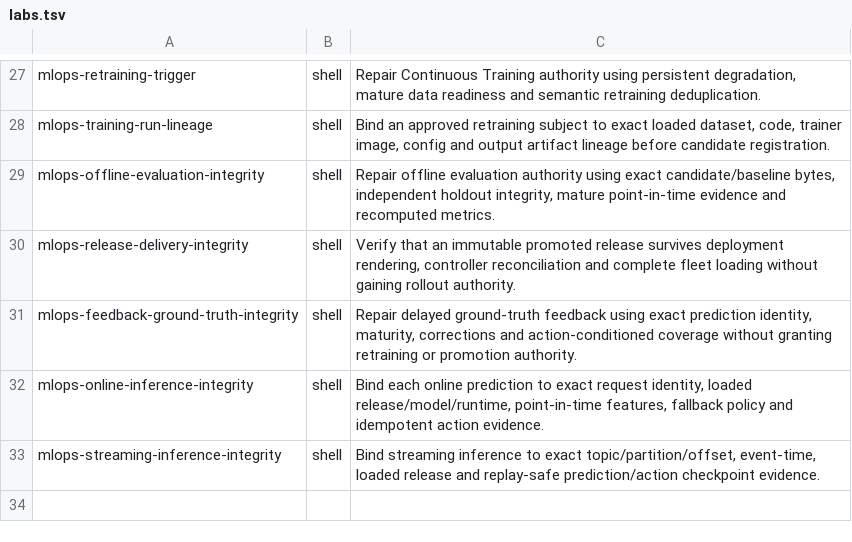
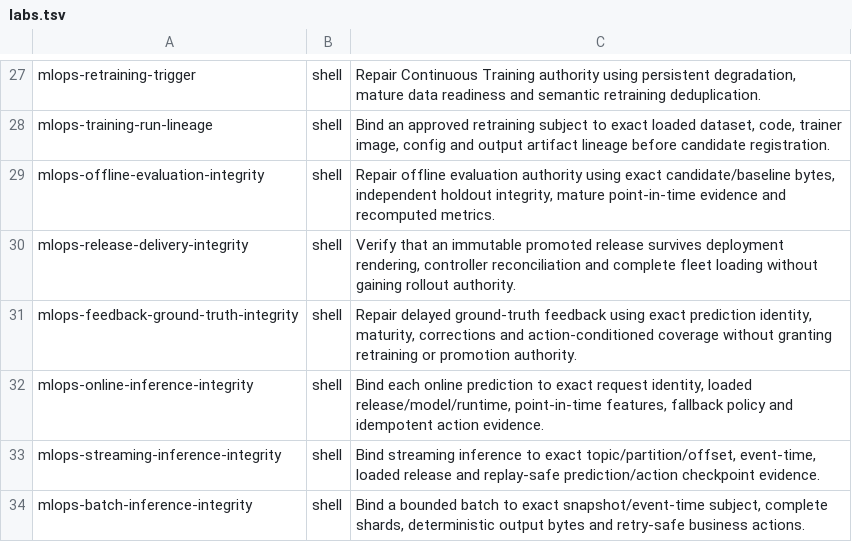
Before and after one commit to Marvy936/Knowledge-Hub, a TSV file: labs/interactive/runtime/labs.tsv, drawn as a sheet; only a part is shown, gaps mark what is left out; the diff names each change by its address in the sheet, - before the commit and + after, or states it on an @@ line.

Commit message:
feat: register batch inference integrity lab

```diff
--- a/labs/interactive/runtime/labs.tsv
+++ b/labs/interactive/runtime/labs.tsv
+row 34: mlops-batch-inference-integrity | shell | Bind a bounded batch to exact snapshot/event-time subject, complete shards, deterministic output bytes and retry-safe business actions.
```
